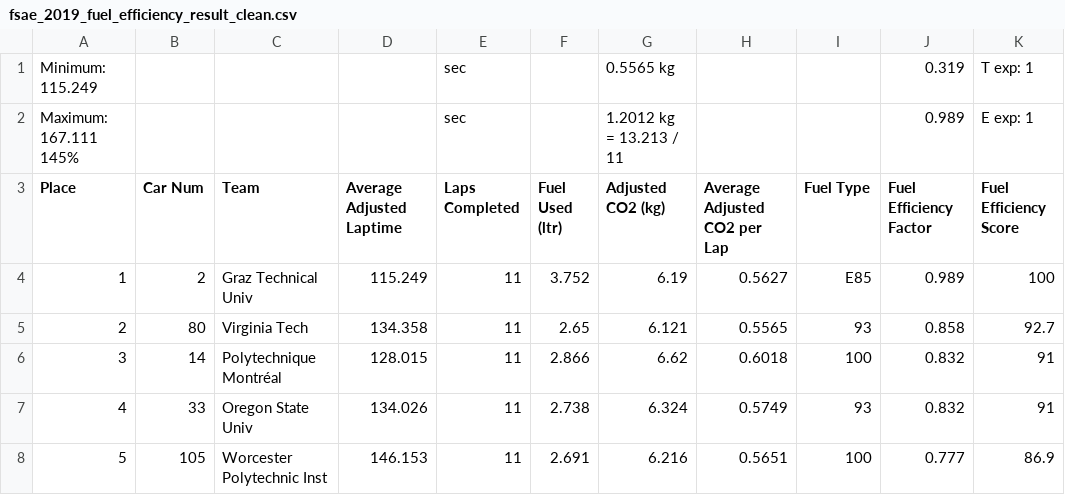
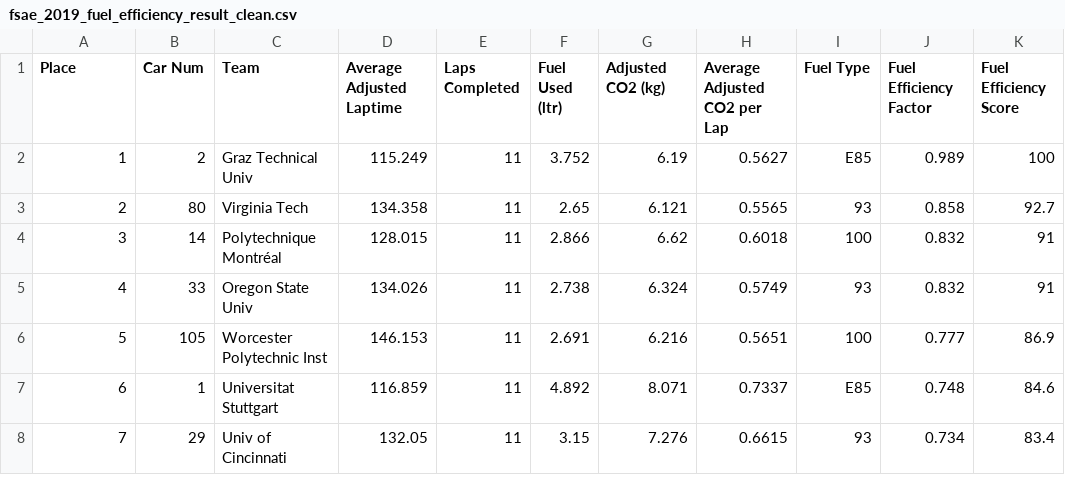
Before and after one commit to Gunnar-Santelman/VroomVroom, a CSV file: fsae_data/2019/fsae_2019_fuel_efficiency_result_clean.csv, drawn as a sheet; only a part is shown; the shorter side is filled out with more unchanged rows.

```diff
--- a/fsae_data/2019/fsae_2019_fuel_efficiency_result_clean.csv
+++ b/fsae_data/2019/fsae_2019_fuel_efficiency_result_clean.csv
@@ -1,5 +1 @@
-Minimum:    115.249,,,,sec,,0.5565    kg,,,0.319,T exp: 1
-"Maximum:    167.111
-145%",,,,sec,,"1.2012    kg
-= 13.213 / 11",,,0.989,E exp: 1
 Place,Car Num,Team,Average Adjusted Laptime,Laps Completed,Fuel Used (ltr),Adjusted CO2 (kg),Average Adjusted CO2 per Lap,Fuel Type,Fuel Efficiency Factor,Fuel Efficiency Score
```
Also changed, not shown: fsae_data/2018/fsae_2018_acceleration_result_clean.csv, fsae_data/2018/fsae_2018_autocross_result_clean.csv, 7 other files.
